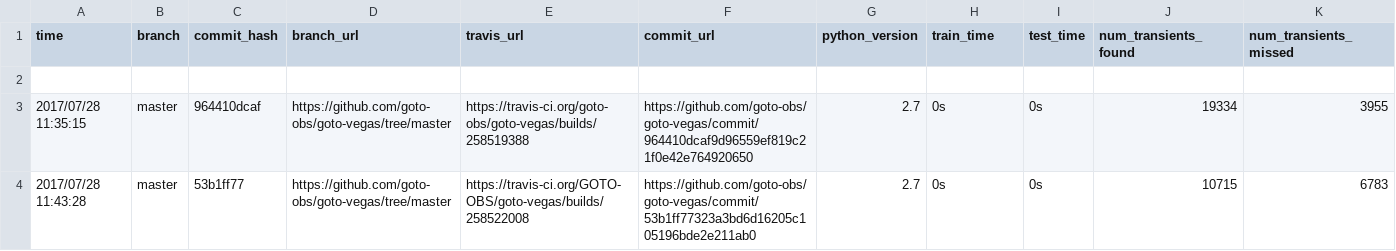
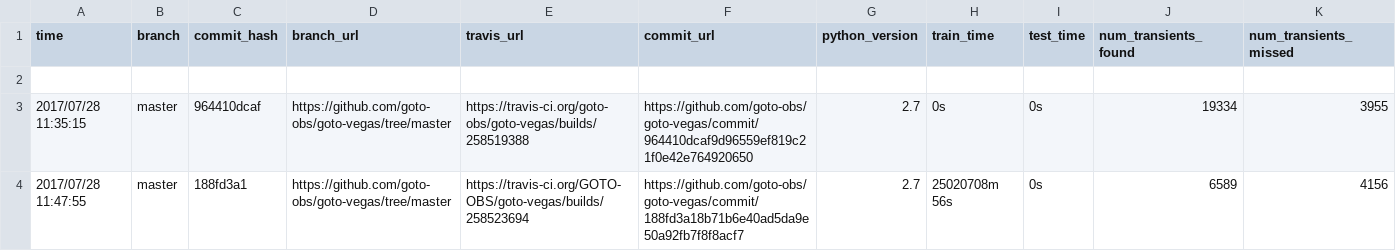
Before and after one commit to GOTO-OBS/goto-vegas, a CSV file: entries.csv, drawn as a sheet; only a part is shown; removed rows and columns are numbered as before the commit, all else as after; rows hold the shown columns only; the diff names each change by its address in the sheet, - before the commit and + after, or states it on an @@ line.

Commit message:
Updating scoreboard [ci skip]

```diff
--- a/entries.csv
+++ b/entries.csv
-row 4: 2017/07/28 11:43:28 | master | 53b1ff77 | https://github.com/goto-obs/goto-vegas/tree/master | https://travis-ci.org/GOTO-OBS/goto-vegas/builds/258522008 | https://github.com/goto-obs/goto-vegas/commit/53b1ff77323a3bd6d16205c105196bde2e211ab0 | 2.7 | 0s | 0s | 10715 | 6783
+row 4: 2017/07/28 11:47:55 | master | 188fd3a1 | https://github.com/goto-obs/goto-vegas/tree/master | https://travis-ci.org/GOTO-OBS/goto-vegas/builds/258523694 | https://github.com/goto-obs/goto-vegas/commit/188fd3a18b71b6e40ad5da9e50a92fb7f8f8acf7 | 2.7 | 25020708m 56s | 0s | 6589 | 4156
```
Also changed, not shown: 1 other file.
